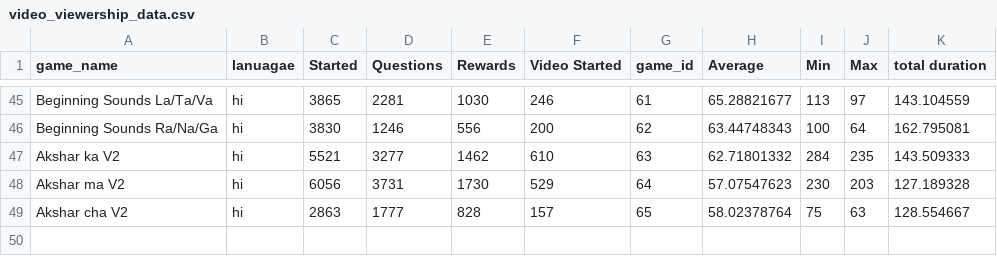
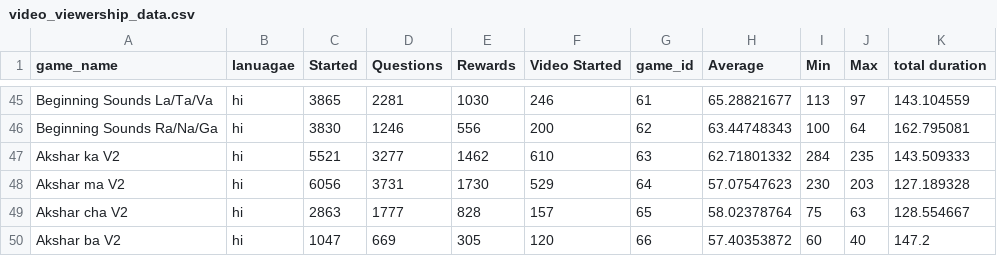
Before and after one commit to riyab-maker/tpd-games-dashboard, a CSV file: data/video_viewership_data.csv, drawn as a sheet; only a part is shown, gaps mark what is left out.

Commit message:
Update monthly new users data and video viewership data

```diff
--- a/data/video_viewership_data.csv
+++ b/data/video_viewership_data.csv
@@ -49 +49,2 @@ Akshar ma V2,hi,6056,3731,1730,529,64,57.07547623,230,203,127.189328
 Akshar cha V2,hi,2863,1777,828,157,65,58.02378764,75,63,128.554667
+Akshar ba V2,hi,1047,669,305,120,66,57.40353872,60,40,147.2
```
Also changed, not shown: 1 other file.
